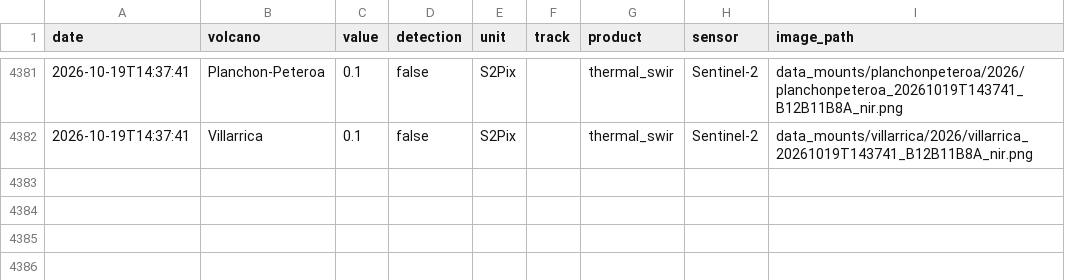
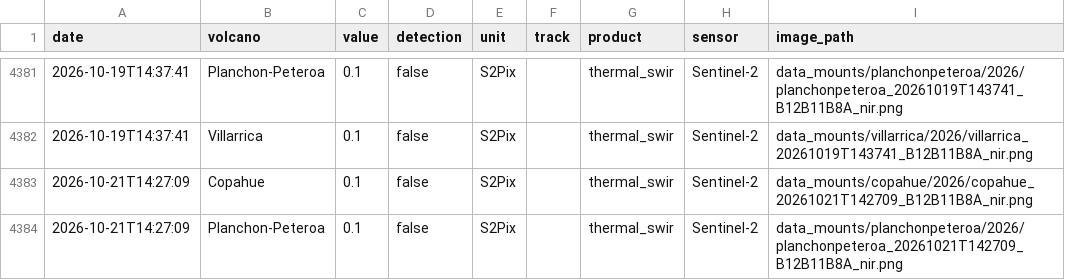
Before and after one commit to MendozaVolcanic/MOUNTS-Chile, a CSV file: csv/all_thermal.csv, drawn as a sheet; only a part is shown, gaps mark what is left out; the diff names each change by its address in the sheet, - before the commit and + after, or states it on an @@ line.

```diff
--- a/csv/all_thermal.csv
+++ b/csv/all_thermal.csv
+row 4383: 2026-10-21T14:27:09 | Copahue | 0.1 | false | S2Pix |  | thermal_swir | Sentinel-2 | data_mounts/copahue/2026/copahue_20261021T142709_B12B11B8A_nir.png
+row 4384: 2026-10-21T14:27:09 | Planchon-Peteroa | 0.1 | false | S2Pix |  | thermal_swir | Sentinel-2 | data_mounts/planchonpeteroa/2026/planchonpeteroa_20261021T142709_B12B11B8A_nir.png
```
Also changed, not shown: csv/copahue_thermal_swir.csv, csv/events.csv, 32 other files.
